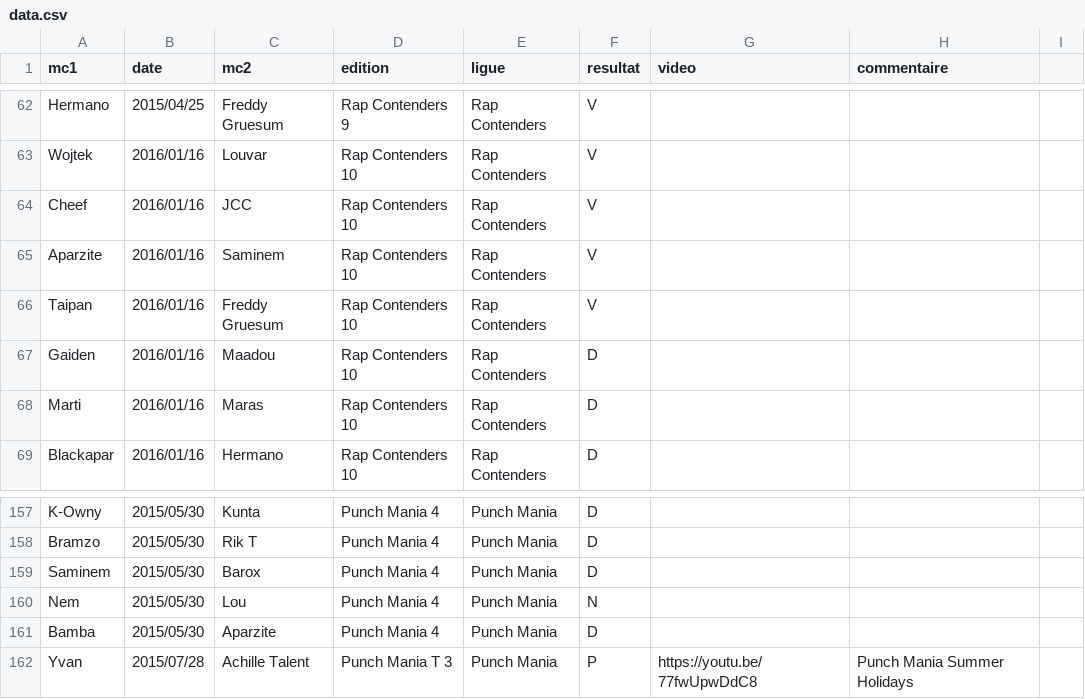
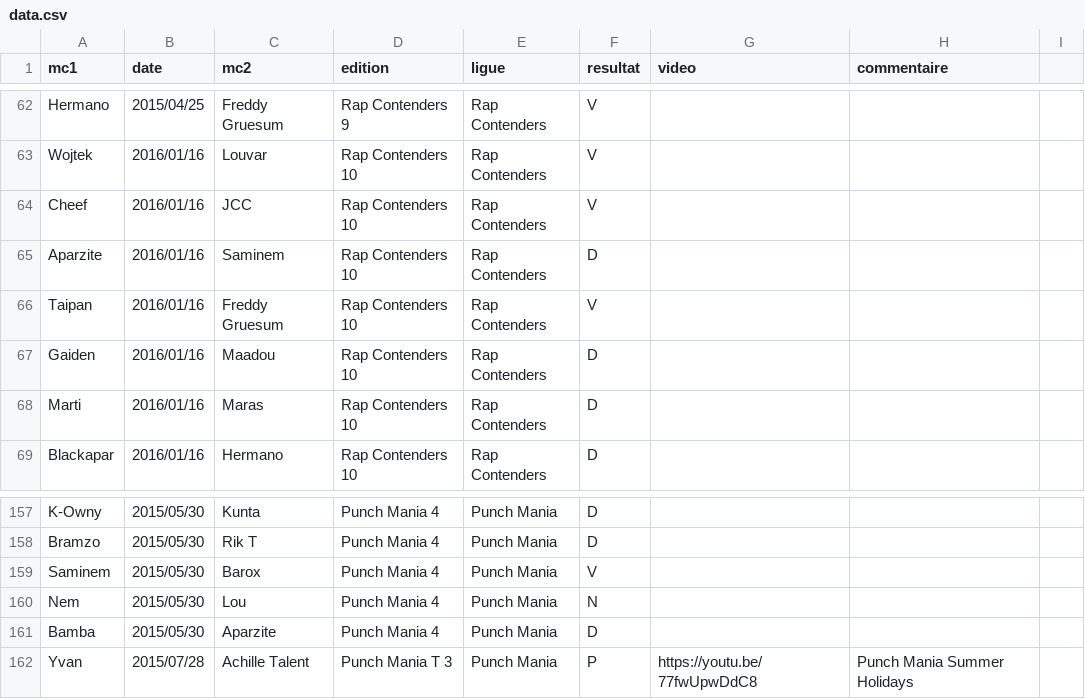
Before and after one commit to thibaultduponchelle/battlerec, a CSV file: data.csv, drawn as a sheet; only a part is shown, gaps mark what is left out.

Commit message:
Saminem

```diff
--- a/data.csv
+++ b/data.csv
@@ -64,3 +64,3 @@ Wojtek,2016/01/16,Louvar,Rap Contenders 10,Rap Contenders,V,,,
 Cheef,2016/01/16,JCC,Rap Contenders 10,Rap Contenders,V,,,
-Aparzite,2016/01/16,Saminem,Rap Contenders 10,Rap Contenders,V,,,
+Aparzite,2016/01/16,Saminem,Rap Contenders 10,Rap Contenders,D,,,
 Taipan,2016/01/16,Freddy Gruesum,Rap Contenders 10,Rap Contenders,V,,,
@@ -158,3 +158,3 @@ K-Owny,2015/05/30,Kunta,Punch Mania 4,Punch Mania,D,,,
 Bramzo,2015/05/30,Rik T,Punch Mania 4,Punch Mania,D,,,
-Saminem,2015/05/30,Barox,Punch Mania 4,Punch Mania,D,,,
+Saminem,2015/05/30,Barox,Punch Mania 4,Punch Mania,V,,,
 Nem,2015/05/30,Lou,Punch Mania 4,Punch Mania,N,,,
```
